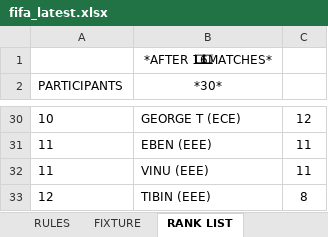
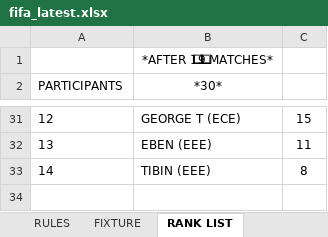
Before and after one commit to DSA-BN56/fifawankers, an Excel workbook: fifa_latest.xlsx, sheet RANK LIST, drawn as a sheet; only a part is shown, gaps mark what is left out; values as stored, in another font and other column widths than the file's, no borders; charts and pictures not drawn; removed rows and columns are numbered as before the commit, all else as after; the diff covers the shown part only; the diff names each change by its address in the sheet, - before the commit and + after, or states it on an @@ line.

```diff
--- a/fifa_latest.xlsx (sheet RANK LIST)
+++ b/fifa_latest.xlsx (sheet RANK LIST)
-B1 (*30*): *AFTER 1⃣6⃣MATCHES*
+B1 (*30*): *AFTER 1⃣9⃣ MATCHES*
-A31 (PARTICIPANTS): 10
+A31 (PARTICIPANTS): 12
-C31: 12
+C31: 15
-A32 (PARTICIPANTS): 11
+A32 (PARTICIPANTS): 13
-row 32: 11 | VINU (EEE) | 11
-A33 (PARTICIPANTS): 12
+A33 (PARTICIPANTS): 14
```
Also changed, not shown: 5 added rows, 4 removed rows and 22 edited cells elsewhere in this sheet, sheet SCORE SHEET, sheet FIXTURE, formulas that keep their value, charts or pictures.
